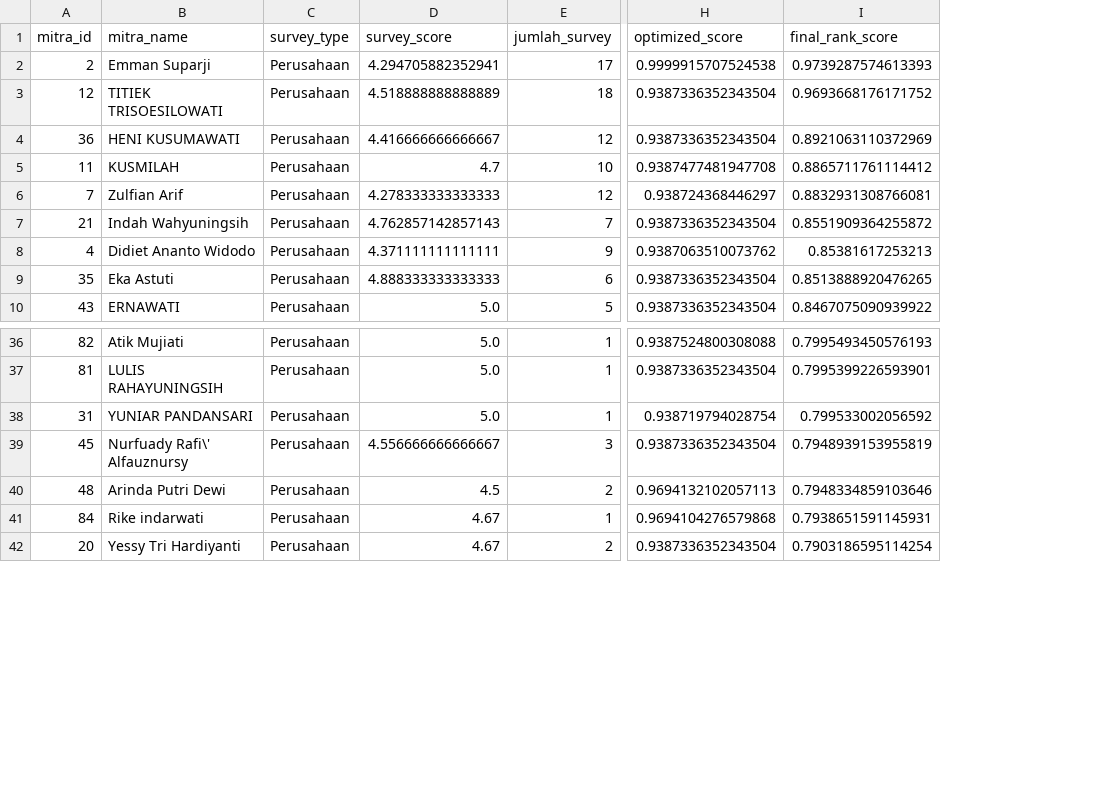
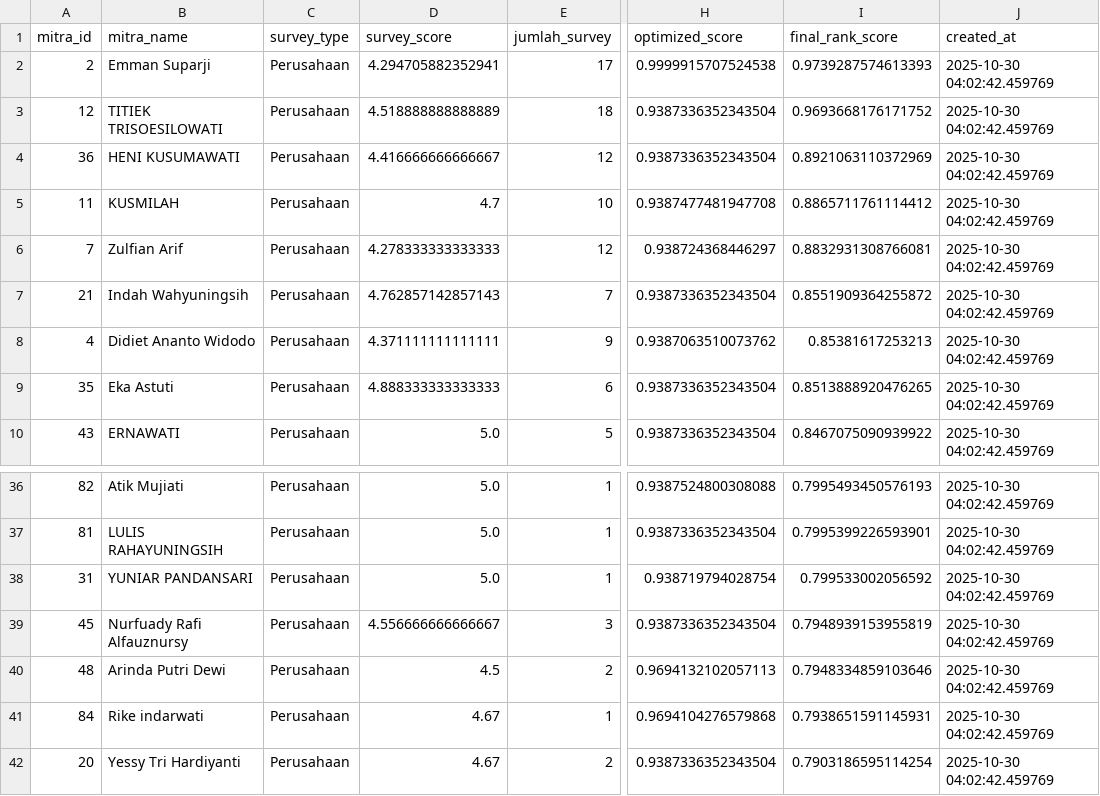
Before and after one commit to bimasaktikr/simitra-kaido-api, a CSV file: data/reports/recommendation_perusahaan.csv, drawn as a sheet; only a part is shown, gaps mark what is left out; the diff names each change by its address in the sheet, - before the commit and + after, or states it on an @@ line.

Commit message:
feat(pipeline): improve data consistency, cleaning, and pipeline maintenance

```diff
--- a/data/reports/recommendation_perusahaan.csv
+++ b/data/reports/recommendation_perusahaan.csv
+column J (created_at), rows 2-10: all 2025-10-30 04:02:42.459769; rows 36-42: all 2025-10-30 04:02:42.459769
-B39 (mitra_name): Nurfuady Rafi\' Alfauznursy
+B39 (mitra_name): Nurfuady Rafi Alfauznursy
```
Also changed, not shown: data/processed/cleaned_mitras.csv, data/processed/cleaned_nilai1s.csv, 11 other files.
